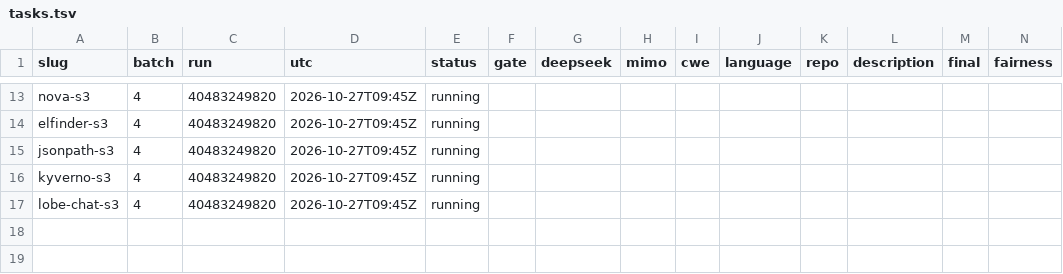
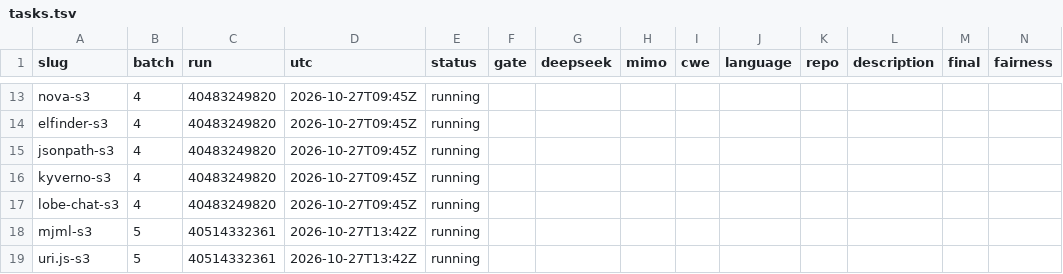
Before and after one commit to sherazrazadev/swe-benching, a TSV file: reports/actions/tasks.tsv, drawn as a sheet; only a part is shown, gaps mark what is left out; rows hold the shown columns only; the diff names each change by its address in the sheet, - before the commit and + after, or states it on an @@ line.

```diff
--- a/reports/actions/tasks.tsv
+++ b/reports/actions/tasks.tsv
+row 18: mjml-s3 | 5 | 40514332361 | 2026-10-27T13:42Z | running
+row 19: uri.js-s3 | 5 | 40514332361 | 2026-10-27T13:42Z | running
```
